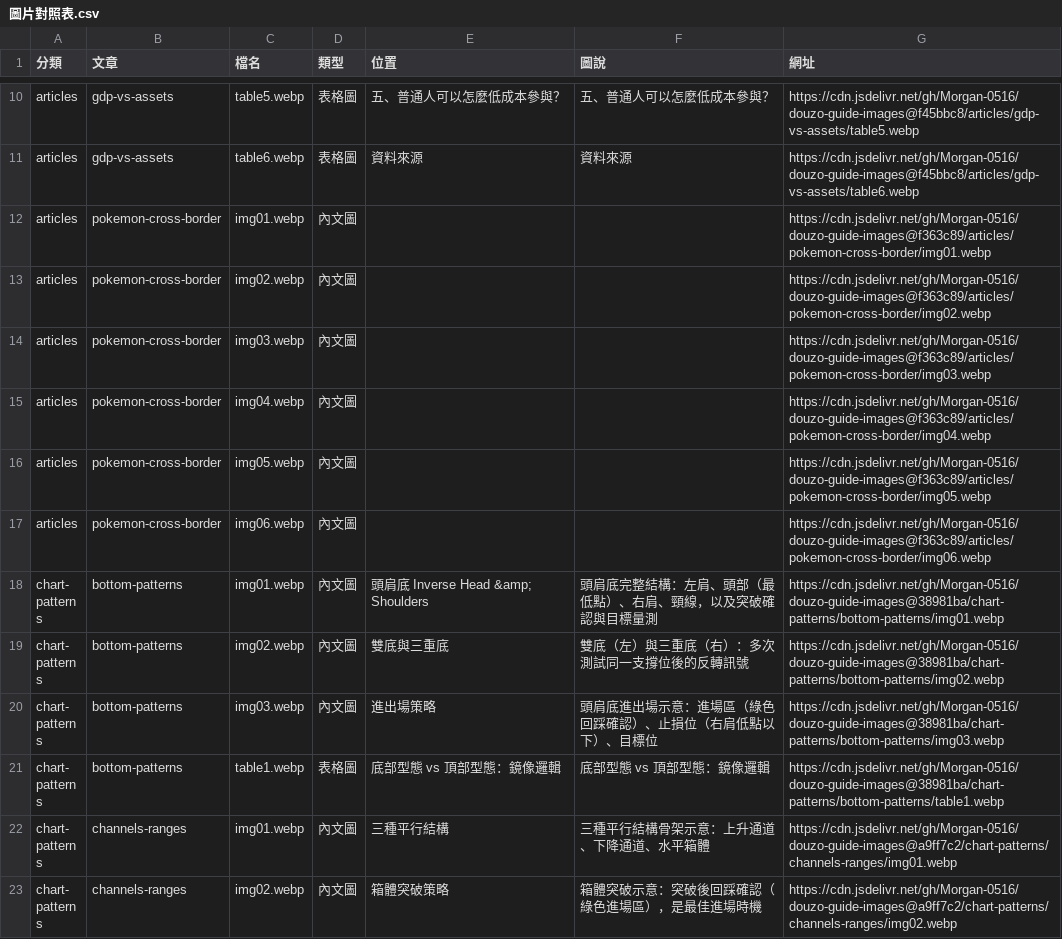
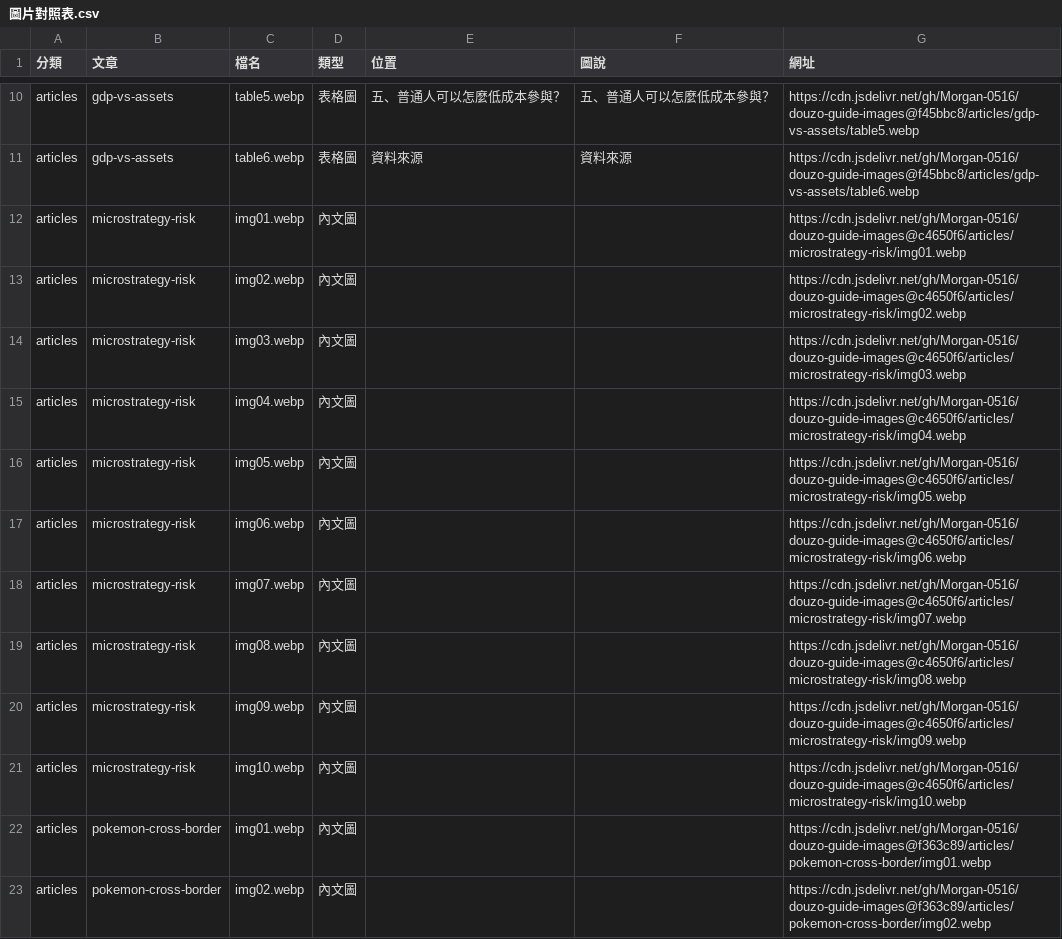
Before and after one commit to Morgan-0516/douzo-guide-images, a CSV file: 圖片對照表.csv, drawn as a sheet; only a part is shown, gaps mark what is left out; the shorter side is filled out with more unchanged rows.

```diff
--- a/圖片對照表.csv
+++ b/圖片對照表.csv
@@ -11,2 +11,12 @@ articles,gdp-vs-assets,table5.webp,表格圖,五、普通人可以怎麼低成
 articles,gdp-vs-assets,table6.webp,表格圖,資料來源,資料來源,https://cdn.jsdelivr.net/gh/Morgan-0516/douzo-guide-images@f45bbc8/articles/gdp-vs-assets/table6.webp
+articles,microstrategy-risk,img01.webp,內文圖,,,https://cdn.jsdelivr.net/gh/Morgan-0516/douzo-guide-images@c4650f6/articles/microstrategy-risk/img01.webp
+articles,microstrategy-risk,img02.webp,內文圖,,,https://cdn.jsdelivr.net/gh/Morgan-0516/douzo-guide-images@c4650f6/articles/microstrategy-risk/img02.webp
+articles,microstrategy-risk,img03.webp,內文圖,,,https://cdn.jsdelivr.net/gh/Morgan-0516/douzo-guide-images@c4650f6/articles/microstrategy-risk/img03.webp
+articles,microstrategy-risk,img04.webp,內文圖,,,https://cdn.jsdelivr.net/gh/Morgan-0516/douzo-guide-images@c4650f6/articles/microstrategy-risk/img04.webp
+articles,microstrategy-risk,img05.webp,內文圖,,,https://cdn.jsdelivr.net/gh/Morgan-0516/douzo-guide-images@c4650f6/articles/microstrategy-risk/img05.webp
+articles,microstrategy-risk,img06.webp,內文圖,,,https://cdn.jsdelivr.net/gh/Morgan-0516/douzo-guide-images@c4650f6/articles/microstrategy-risk/img06.webp
+articles,microstrategy-risk,img07.webp,內文圖,,,https://cdn.jsdelivr.net/gh/Morgan-0516/douzo-guide-images@c4650f6/articles/microstrategy-risk/img07.webp
+articles,microstrategy-risk,img08.webp,內文圖,,,https://cdn.jsdelivr.net/gh/Morgan-0516/douzo-guide-images@c4650f6/articles/microstrategy-risk/img08.webp
+articles,microstrategy-risk,img09.webp,內文圖,,,https://cdn.jsdelivr.net/gh/Morgan-0516/douzo-guide-images@c4650f6/articles/microstrategy-risk/img09.webp
+articles,microstrategy-risk,img10.webp,內文圖,,,https://cdn.jsdelivr.net/gh/Morgan-0516/douzo-guide-images@c4650f6/articles/microstrategy-risk/img10.webp
 articles,pokemon-cross-border,img01.webp,內文圖,,,https://cdn.jsdelivr.net/gh/Morgan-0516/douzo-guide-images@f363c89/articles/pokemon-cross-border/img01.webp
```
